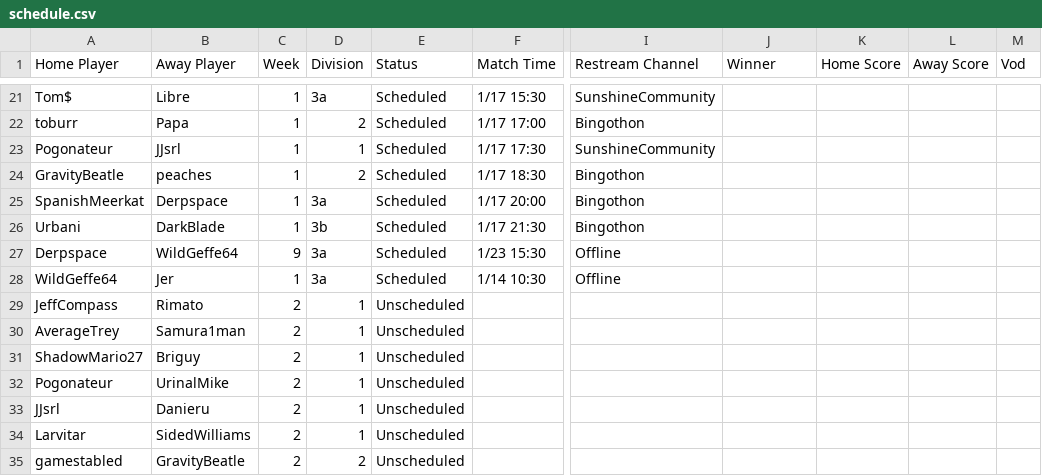
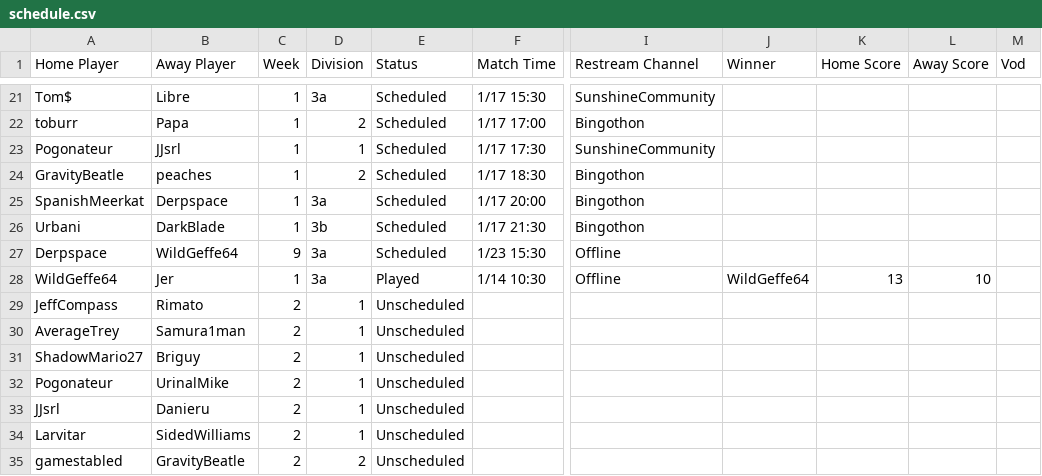
Before and after one commit to Lego6245/sms.bingo, a CSV file: schedule.csv, drawn as a sheet; only a part is shown, gaps mark what is left out; the diff names each change by its address in the sheet, - before the commit and + after, or states it on an @@ line.

Commit message:
Updating Schedule

```diff
--- a/schedule.csv
+++ b/schedule.csv
-E28 (Status): Scheduled
+E28 (Status): Played
-J28 (Winner): (empty)
+J28 (Winner): WildGeffe64
-K28 (Home Score): (empty)
+K28 (Home Score): 13
-L28 (Away Score): (empty)
+L28 (Away Score): 10
```
